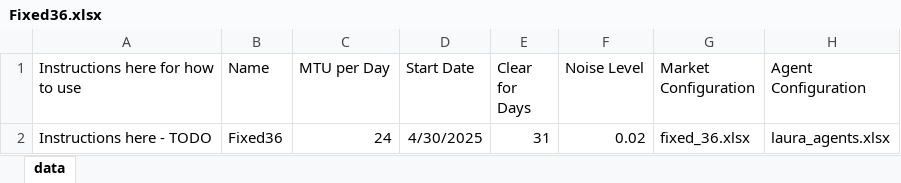
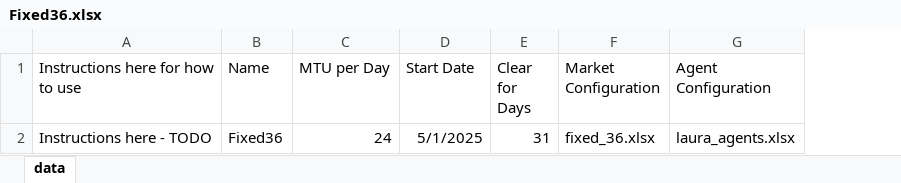
Before and after one commit to timisbusy/TemporalOrganizationOfShortTermElectricityMarkets, an Excel workbook: src/configs/xlsx/experiments/Fixed36.xlsx, sheet data, drawn as a sheet; only a part is shown; values as stored, in another font and other column widths than the file's, no borders; the diff names each change by its address in the sheet, - before the commit and + after, or states it on an @@ line.

```diff
--- a/src/configs/xlsx/experiments/Fixed36.xlsx (sheet data)
+++ b/src/configs/xlsx/experiments/Fixed36.xlsx (sheet data)
-column F (Noise Level), row 2: 0.02
-D2 (Start Date): 4/30/2025
+D2 (Start Date): 5/1/2025
```
Also changed, not shown: src/configs/xlsx/experiments/Rolling36.xlsx, 1 other file.
